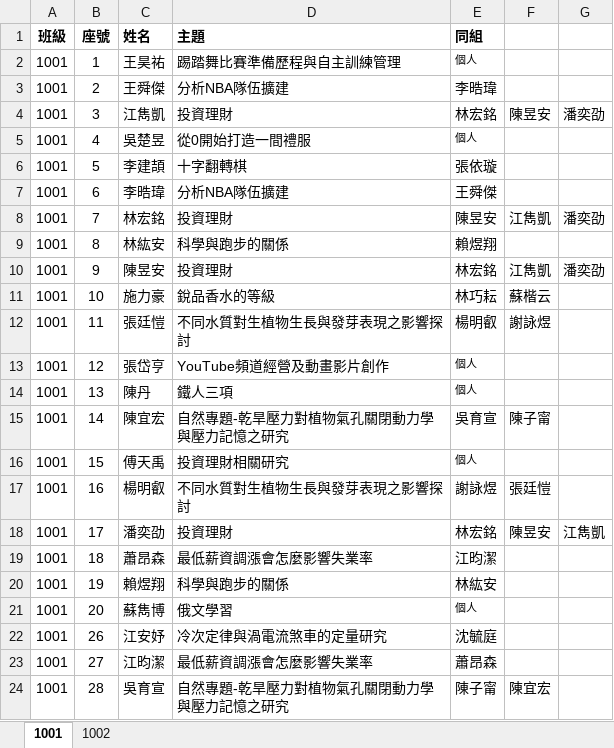
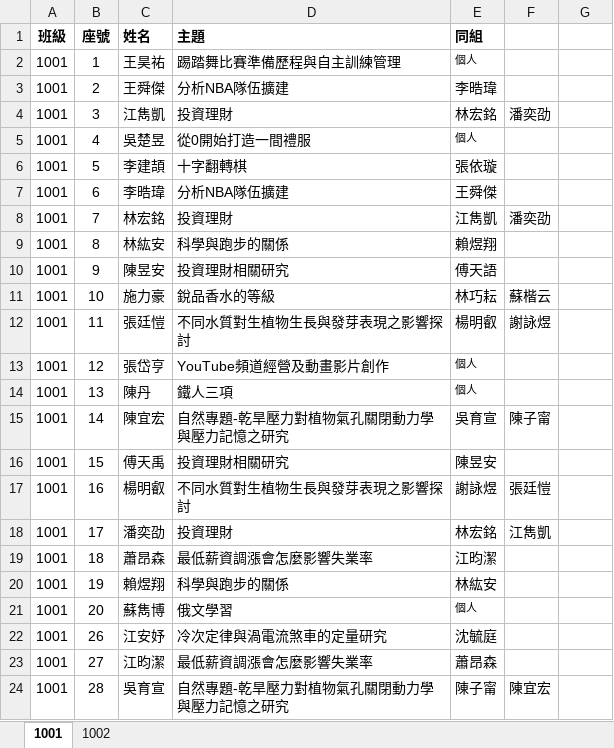
Before and after one commit to Valerieyu55/learn-pres, an Excel workbook: 114-2-G10自主學習發表.xlsx, sheet 1001, drawn as a sheet; only a part is shown; values as stored, in another font and other column widths than the file's, no borders; the diff names each change by its address in the sheet, - before the commit and + after, or states it on an @@ line.

```diff
--- a/114-2-G10自主學習發表.xlsx (sheet 1001)
+++ b/114-2-G10自主學習發表.xlsx (sheet 1001)
-F4: 陳昱安
+F4: 潘奕劭
-G4: 潘奕劭
+G4: (empty)
-E8 (同組): 陳昱安
+E8 (同組): 江雋凱
-F8: 江雋凱
+F8: 潘奕劭
-G8: 潘奕劭
+G8: (empty)
-D10 (主題): 投資理財
+D10 (主題): 投資理財相關研究
-E10 (同組): 林宏銘
+E10 (同組): 傅天語
-F10: 江雋凱
+F10: (empty)
-G10: 潘奕劭
+G10: (empty)
-E16 (同組): 個人
+E16 (同組): 陳昱安
@@ E16 text size: larger @@
-F18: 陳昱安
+F18: 江雋凱
-G18: 江雋凱
+G18: (empty)
```
Also changed, not shown: 8 other files.
